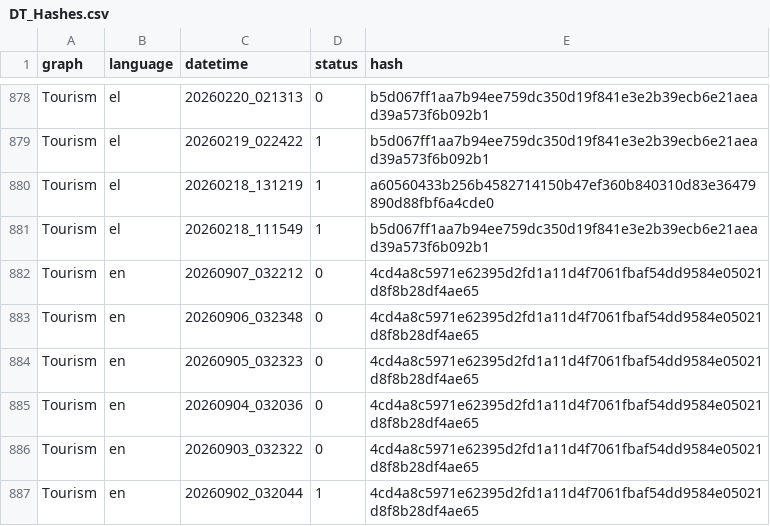
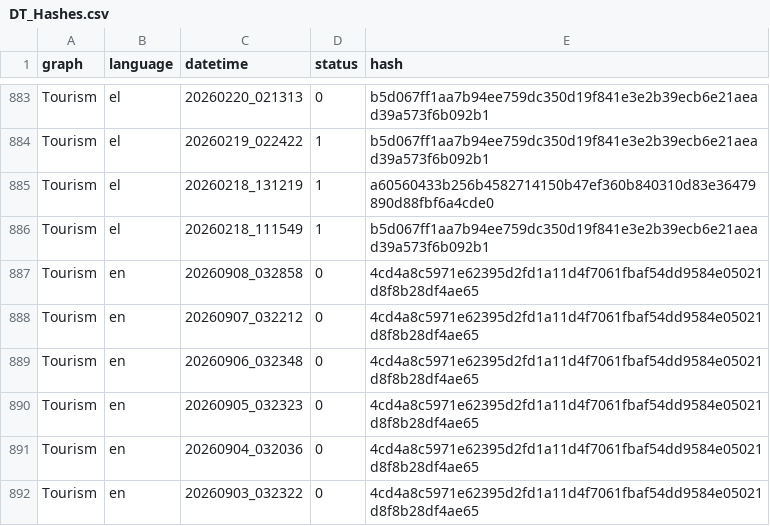
Before and after one commit to hadjittofis/iframetest, a CSV file: logs/DT_Hashes.csv, drawn as a sheet; only a part is shown, gaps mark what is left out; the shorter side is filled out with more unchanged rows; the diff covers the shown part only.

```diff
--- a/logs/DT_Hashes.csv
+++ b/logs/DT_Hashes.csv
@@ -881,2 +886,3 @@ Tourism;el;20260218_131219;1;a60560433b256b4582714150b47ef360b840310d83e36479890
 Tourism;el;20260218_111549;1;b5d067ff1aa7b94ee759dc350d19f841e3e2b39ecb6e21aead39a573f6b092b1
+Tourism;en;20260908_032858;0;4cd4a8c5971e62395d2fd1a11d4f7061fbaf54dd9584e05021d8f8b28df4ae65
 Tourism;en;20260907_032212;0;4cd4a8c5971e62395d2fd1a11d4f7061fbaf54dd9584e05021d8f8b28df4ae65
```
Also changed, not shown: 5 added rows elsewhere in this file, 1 other file.
